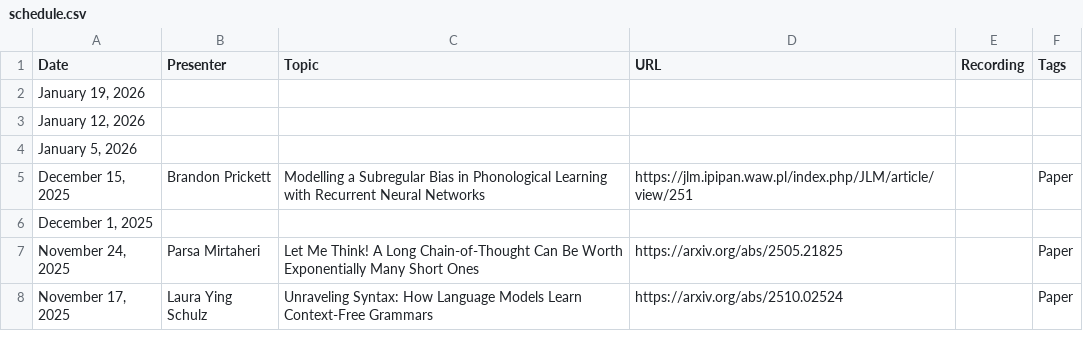
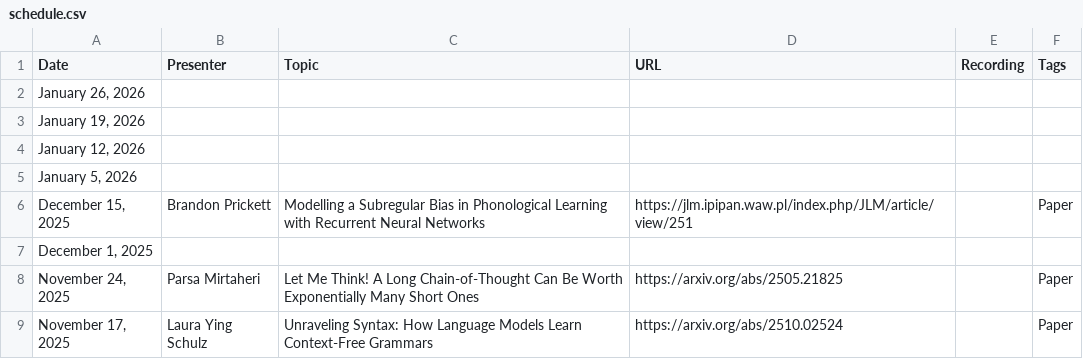
Before and after one commit to flannseminars/flannseminars.github.io, a CSV file: data/schedule.csv, drawn as a sheet; only a part is shown; the diff names each change by its address in the sheet, - before the commit and + after, or states it on an @@ line.

Commit message:
flann

```diff
--- a/data/schedule.csv
+++ b/data/schedule.csv
+row 2: January 26, 2026
```
